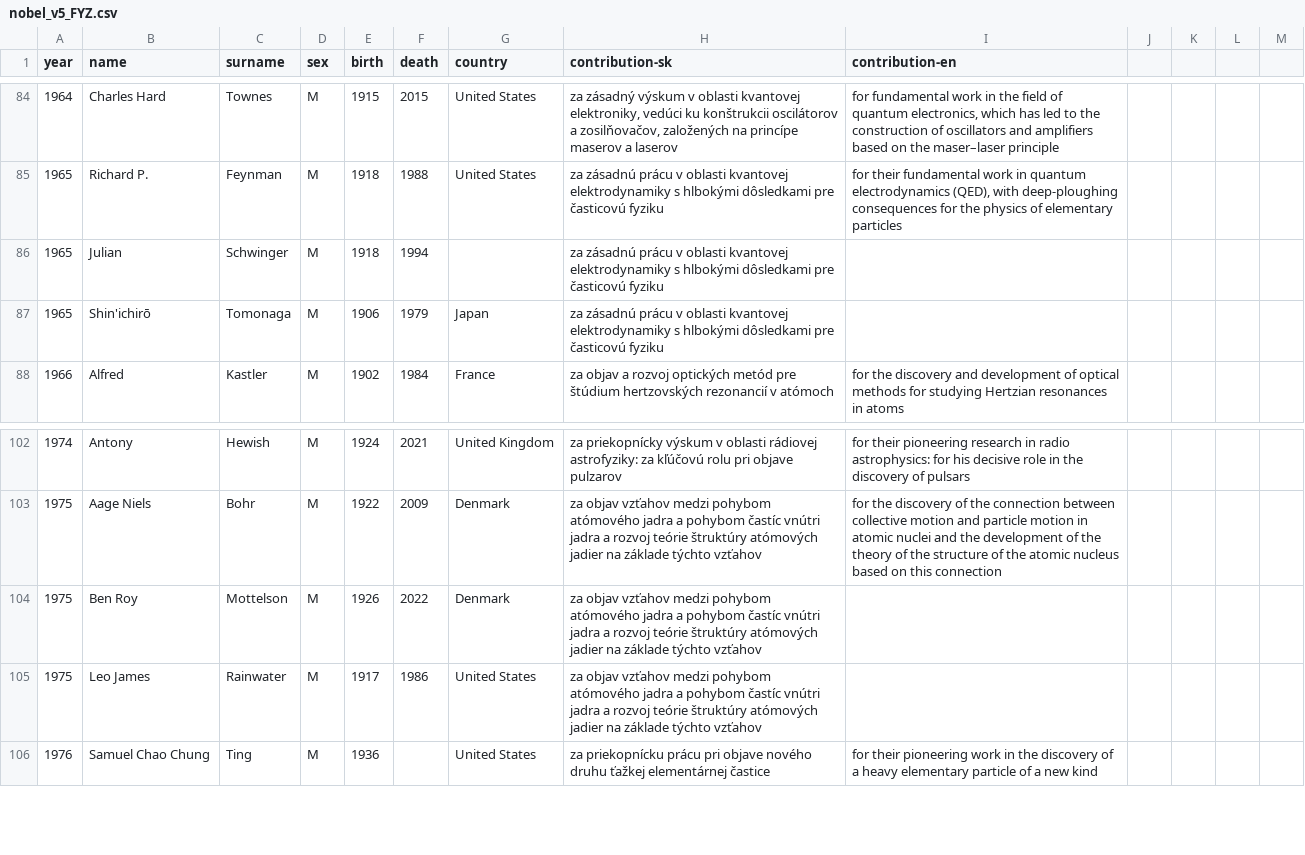
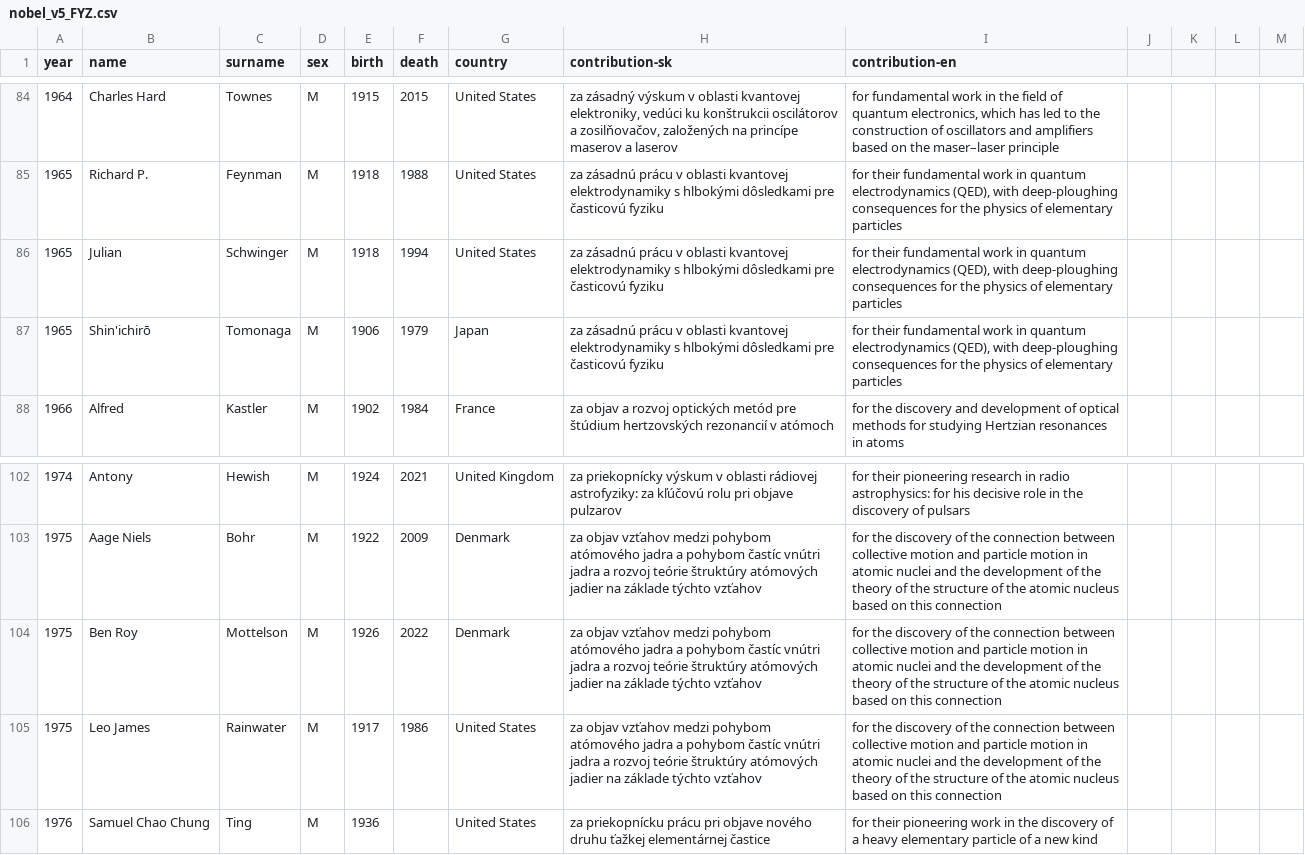
Before and after one commit to teakminOh/nobels, a CSV file: backend/nobel_data/nobel_v5_FYZ.csv, drawn as a sheet; only a part is shown, gaps mark what is left out.

Commit message:
add data table

```diff
--- a/backend/nobel_data/nobel_v5_FYZ.csv
+++ b/backend/nobel_data/nobel_v5_FYZ.csv
@@ -85,4 +85,4 @@
 1965,Richard P.,Feynman,M,1918,1988,United States,za zásadnú prácu v oblasti kvantovej elektrodynamiky s hlbokými dôsledkami pre časticovú fyziku,"for their fundamental work in quantum electrodynamics (QED), with deep-ploughing consequences for the physics of elementary particles",,,,
-1965,Julian,Schwinger,M,1918,1994,,za zásadnú prácu v oblasti kvantovej elektrodynamiky s hlbokými dôsledkami pre časticovú fyziku,,,,,
-1965,Shin'ichirō,Tomonaga,M,1906,1979,Japan,za zásadnú prácu v oblasti kvantovej elektrodynamiky s hlbokými dôsledkami pre časticovú fyziku,,,,,
+1965,Julian,Schwinger,M,1918,1994,United States,za zásadnú prácu v oblasti kvantovej elektrodynamiky s hlbokými dôsledkami pre časticovú fyziku,"for their fundamental work in quantum electrodynamics (QED), with deep-ploughing consequences for the physics of elementary particles",,,,
+1965,Shin'ichirō,Tomonaga,M,1906,1979,Japan,za zásadnú prácu v oblasti kvantovej elektrodynamiky s hlbokými dôsledkami pre časticovú fyziku,"for their fundamental work in quantum electrodynamics (QED), with deep-ploughing consequences for the physics of elementary particles",,,,
 1966,Alfred,Kastler,M,1902,1984,France,za objav a rozvoj optických metód pre štúdium hertzovských rezonancií v atómoch,for the discovery and development of optical methods for studying Hertzian resonances in atoms,,,,
@@ -103,4 +103,4 @@
 1975,Aage Niels,Bohr,M,1922,2009,Denmark,za objav vzťahov medzi pohybom atómového jadra a pohybom častíc vnútri jadra a rozvoj teórie štruktúry atómových jadier na základe týchto vzťahov,for the discovery of the connection between collective motion and particle motion in atomic nuclei and the development of the theory of the structure of the atomic nucleus based on this connection,,,,
-1975,Ben Roy,Mottelson,M,1926,2022,Denmark,za objav vzťahov medzi pohybom atómového jadra a pohybom častíc vnútri jadra a rozvoj teórie štruktúry atómových jadier na základe týchto vzťahov,,,,,
-1975,Leo James,Rainwater,M,1917,1986,United States,za objav vzťahov medzi pohybom atómového jadra a pohybom častíc vnútri jadra a rozvoj teórie štruktúry atómových jadier na základe týchto vzťahov,,,,,
+1975,Ben Roy,Mottelson,M,1926,2022,Denmark,za objav vzťahov medzi pohybom atómového jadra a pohybom častíc vnútri jadra a rozvoj teórie štruktúry atómových jadier na základe týchto vzťahov,for the discovery of the connection between collective motion and particle motion in atomic nuclei and the development of the theory of the structure of the atomic nucleus based on this connection,,,,
+1975,Leo James,Rainwater,M,1917,1986,United States,za objav vzťahov medzi pohybom atómového jadra a pohybom častíc vnútri jadra a rozvoj teórie štruktúry atómových jadier na základe týchto vzťahov,for the discovery of the connection between collective motion and particle motion in atomic nuclei and the development of the theory of the structure of the atomic nucleus based on this connection,,,,
 1976,Samuel Chao Chung,Ting,M,1936,,United States,za priekopnícku prácu pri objave nového druhu ťažkej elementárnej častice,for their pioneering work in the discovery of a heavy elementary particle of a new kind,,,,
```
Also changed, not shown: backend/nobel_data/nobel_v5_CHEM.csv, backend/nobel_data/nobel_v5_MED.csv, 20 other files.
